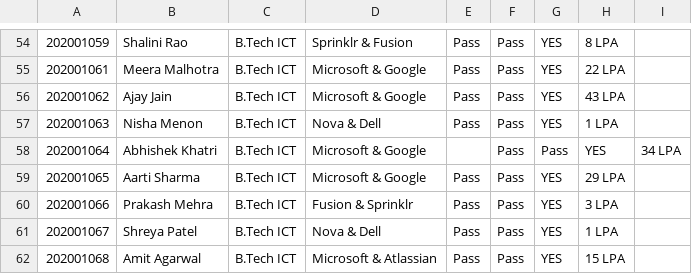
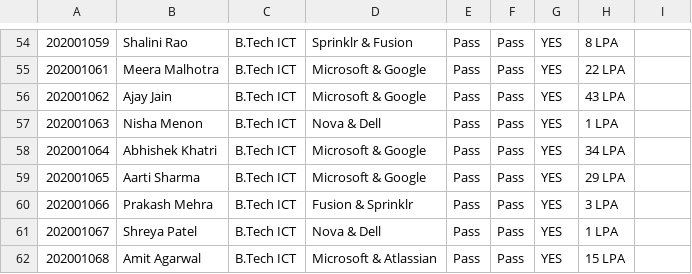
Before and after one commit to TOAORUDRA-01/CAPSTONE-PRJ-Placement-manager-policy-, a CSV file: Data/JobOffer.csv, drawn as a sheet; only a part is shown, gaps mark what is left out.

Commit message:
Update JobOffer.csv

```diff
--- a/Data/JobOffer.csv
+++ b/Data/JobOffer.csv
@@ -57,3 +57,3 @@
 202001063,Nisha Menon,B.Tech ICT,Nova & Dell,Pass,Pass,YES,1 LPA
-202001064,Abhishek Khatri,B.Tech ICT,Microsoft & Google,,Pass,Pass,YES,34 LPA
+202001064,Abhishek Khatri,B.Tech ICT,Microsoft & Google,Pass,Pass,YES,34 LPA
 202001065,Aarti Sharma,B.Tech ICT,Microsoft & Google,Pass,Pass,YES,29 LPA
```
